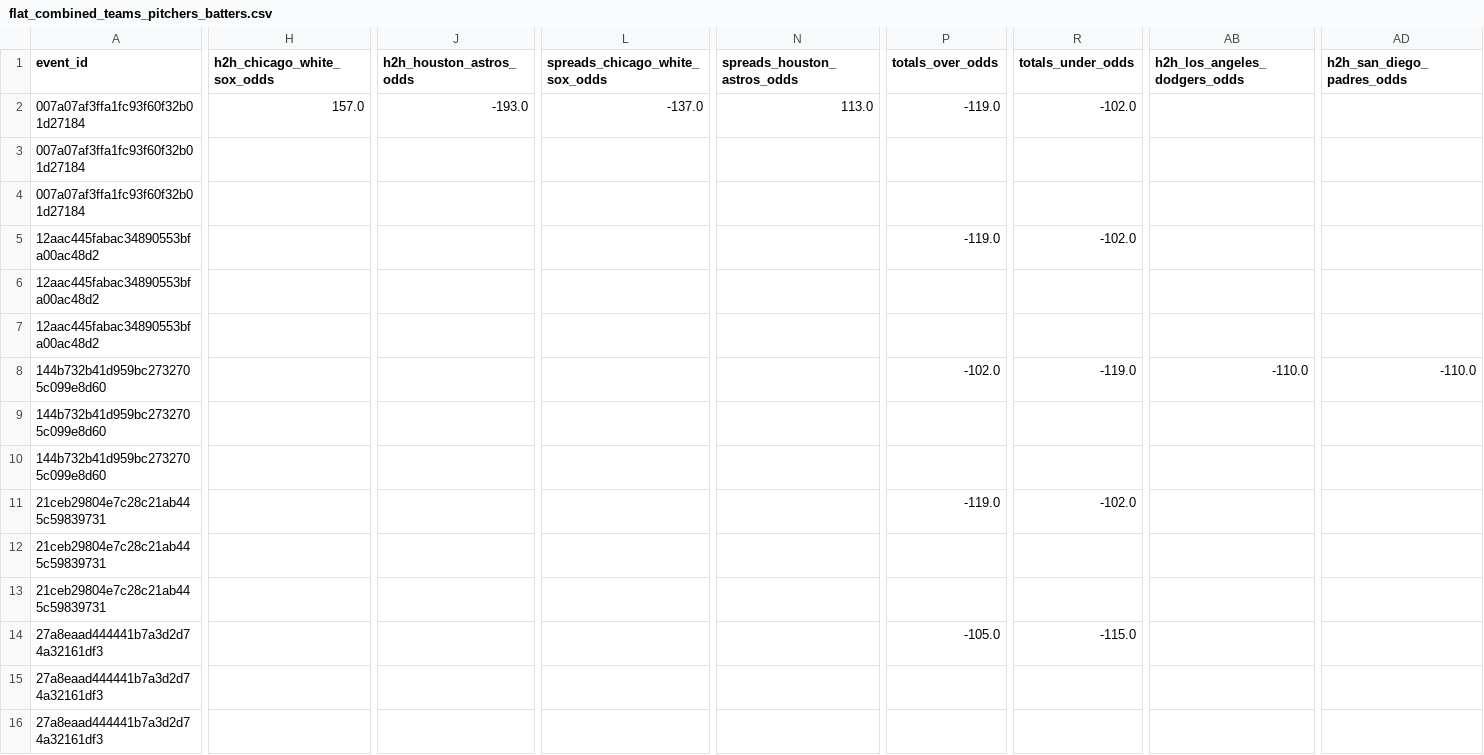
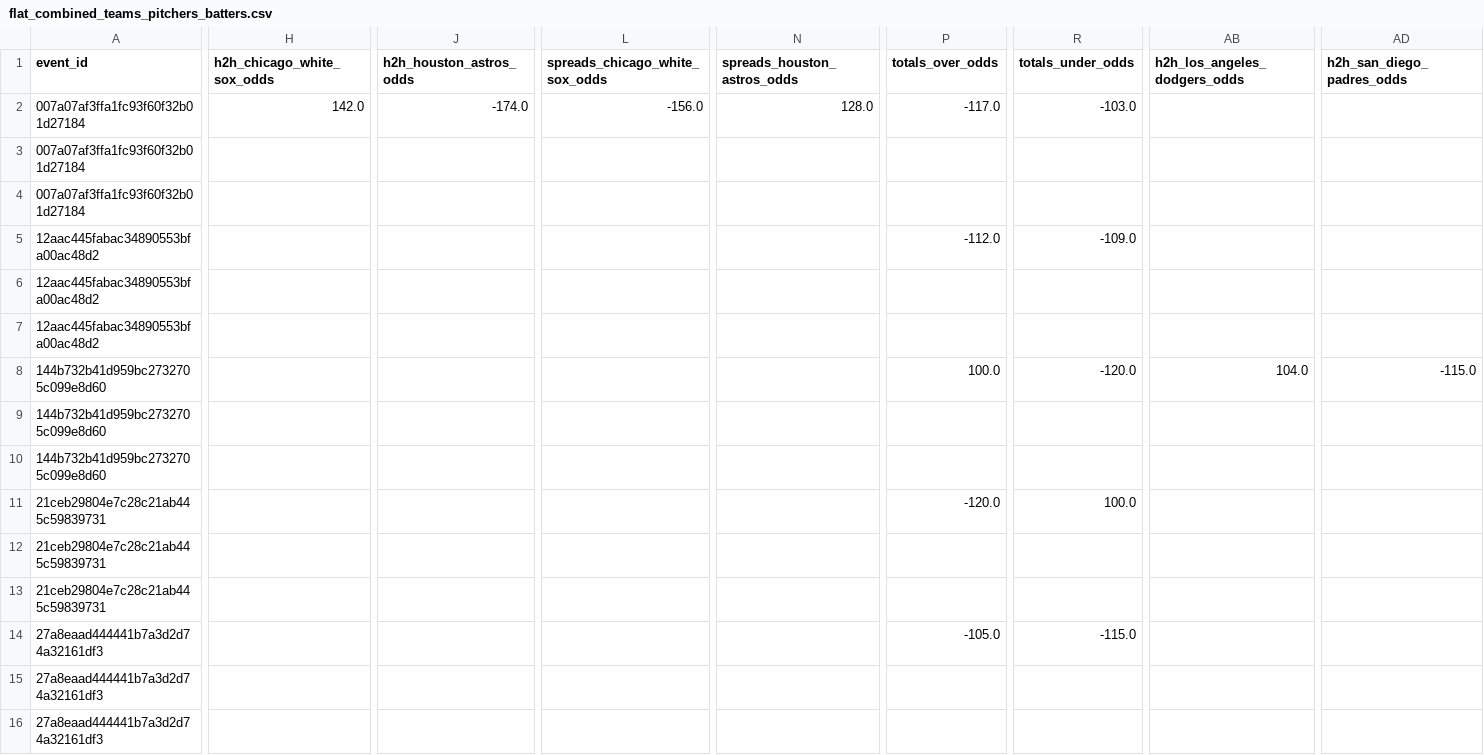
Before and after one commit to radgator13/odds-api-analyze, a CSV file: data/flat_combined_teams_pitchers_batters.csv, drawn as a sheet; only a part is shown, gaps mark what is left out; the diff covers the shown part only; the diff names each change by its address in the sheet, - before the commit and + after, or states it on an @@ line.

```diff
--- a/data/flat_combined_teams_pitchers_batters.csv
+++ b/data/flat_combined_teams_pitchers_batters.csv
-H2 (h2h_chicago_white_sox_odds): 157.0
+H2 (h2h_chicago_white_sox_odds): 142.0
-J2 (h2h_houston_astros_odds): -193.0
+J2 (h2h_houston_astros_odds): -174.0
-L2 (spreads_chicago_white_sox_odds): -137.0
+L2 (spreads_chicago_white_sox_odds): -156.0
-N2 (spreads_houston_astros_odds): 113.0
+N2 (spreads_houston_astros_odds): 128.0
-P2 (totals_over_odds): -119.0
+P2 (totals_over_odds): -117.0
-R2 (totals_under_odds): -102.0
+R2 (totals_under_odds): -103.0
-P5 (totals_over_odds): -119.0
+P5 (totals_over_odds): -112.0
-R5 (totals_under_odds): -102.0
+R5 (totals_under_odds): -109.0
-P8 (totals_over_odds): -102.0
+P8 (totals_over_odds): 100.0
-R8 (totals_under_odds): -119.0
+R8 (totals_under_odds): -120.0
-AB8 (h2h_los_angeles_dodgers_odds): -110.0
+AB8 (h2h_los_angeles_dodgers_odds): 104.0
-AD8 (h2h_san_diego_padres_odds): -110.0
+AD8 (h2h_san_diego_padres_odds): -115.0
-P11 (totals_over_odds): -119.0
+P11 (totals_over_odds): -120.0
-R11 (totals_under_odds): -102.0
+R11 (totals_under_odds): 100.0
```
Also changed, not shown: 75 edited cells elsewhere in this file, data/betonline_team_lines.csv, 5 other files.
